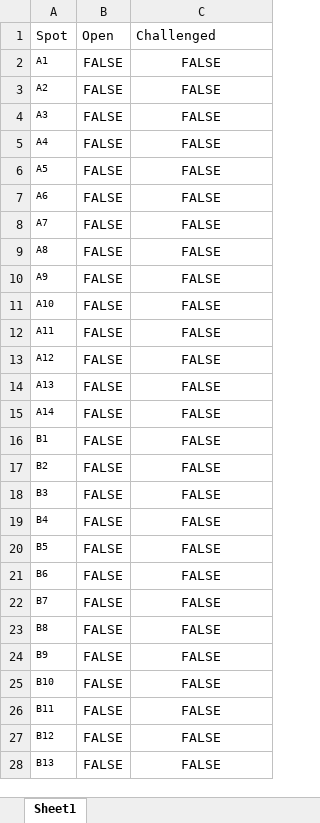
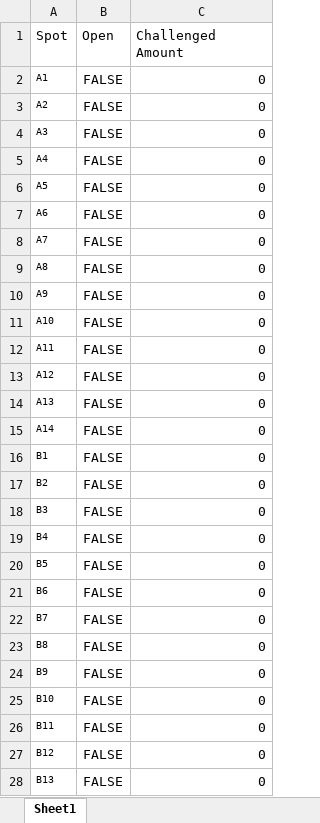
Before and after one commit to osumb/challenges, an Excel workbook: models/mock-data/Spots.xlsx, sheet Sheet1, drawn as a sheet; only a part is shown; values as stored, in another font and other column widths than the file's, no borders; the diff covers the shown part only; the diff names each change by its address in the sheet, - before the commit and + after, or states it on an @@ line.

Commit message:
Added mock data. Fixed query. Changed order of spec runner

```diff
--- a/models/mock-data/Spots.xlsx (sheet Sheet1)
+++ b/models/mock-data/Spots.xlsx (sheet Sheet1)
-C1: Challenged
+C1: Challenged Amount
-C2:C28 (Challenged Amount): FALSE
+C2:C28 (Challenged Amount): 0
-C2:C28 alignment: center
+C2:C28 alignment: right
```
Also changed, not shown: 198 edited cells and cell formats elsewhere in this sheet, models/mock-data/FakeUsers.xlsx, 10 other files.
